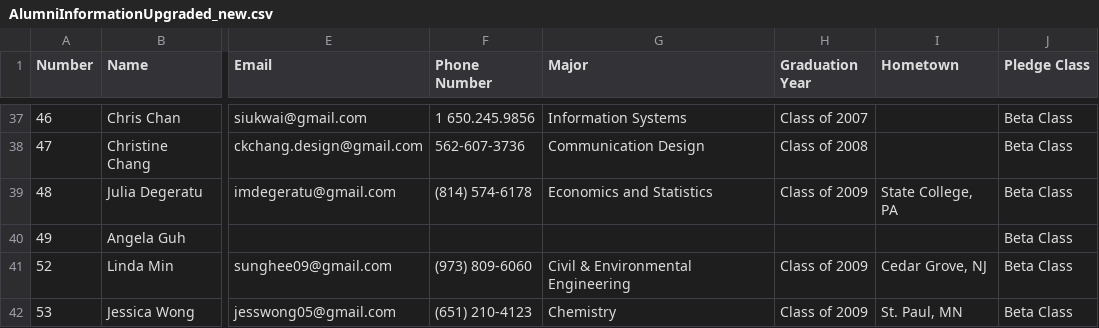
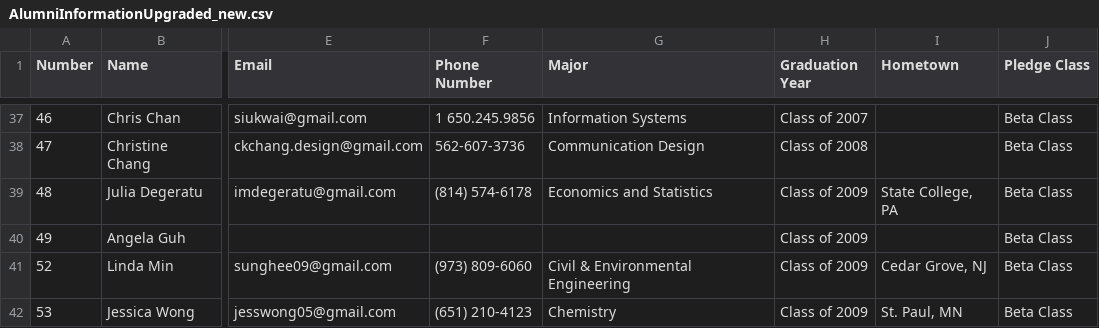
Before and after one commit to MukundRaghavSharma/AlumniPortal, a CSV file: Alumni/static/AlumniInformationUpgraded_new.csv, drawn as a sheet; only a part is shown, gaps mark what is left out; the diff names each change by its address in the sheet, - before the commit and + after, or states it on an @@ line.

```diff
--- a/Alumni/static/AlumniInformationUpgraded_new.csv
+++ b/Alumni/static/AlumniInformationUpgraded_new.csv
-H40 (Graduation Year): (empty)
+H40 (Graduation Year): Class of 2009
```
Also changed, not shown: 2 other files.
